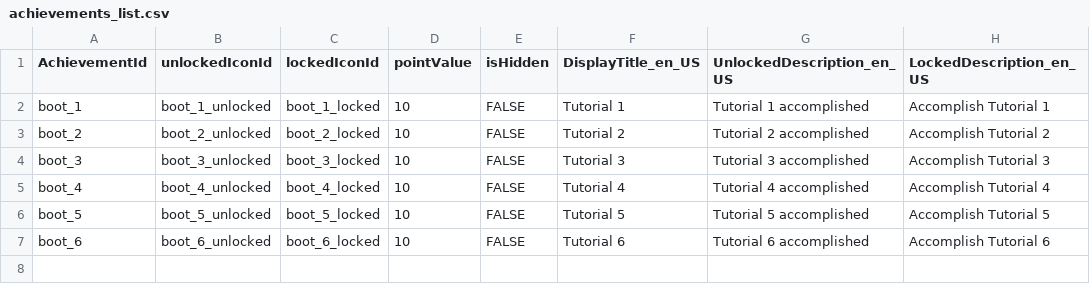
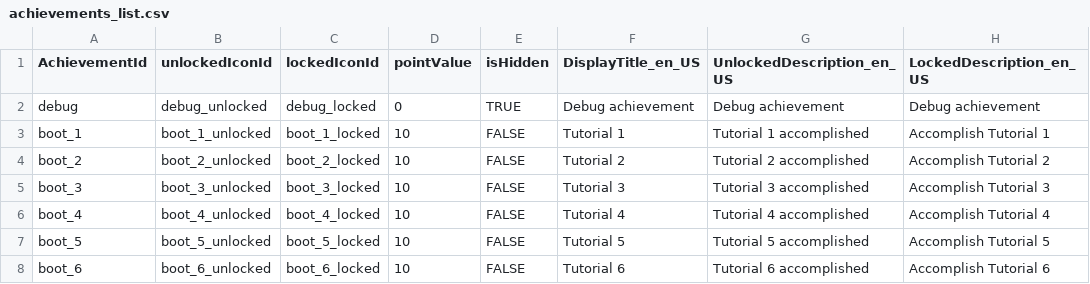
Before and after one commit to ChWick/Mencus, a CSV file: gfx/working_files/app_store/achievements/achievements_list.csv, drawn as a sheet.

Commit message:
added debug achievement

```diff
--- a/gfx/working_files/app_store/achievements/achievements_list.csv
+++ b/gfx/working_files/app_store/achievements/achievements_list.csv
@@ -1,2 +1,3 @@
 AchievementId,unlockedIconId,lockedIconId,pointValue,isHidden,DisplayTitle_en_US,UnlockedDescription_en_US,LockedDescription_en_US
+debug,debug_unlocked,debug_locked,0,TRUE,Debug achievement,Debug achievement,Debug achievement
 boot_1,boot_1_unlocked,boot_1_locked,10,FALSE,Tutorial 1,Tutorial 1 accomplished,Accomplish Tutorial 1
```
Also changed, not shown: 2 other files.
